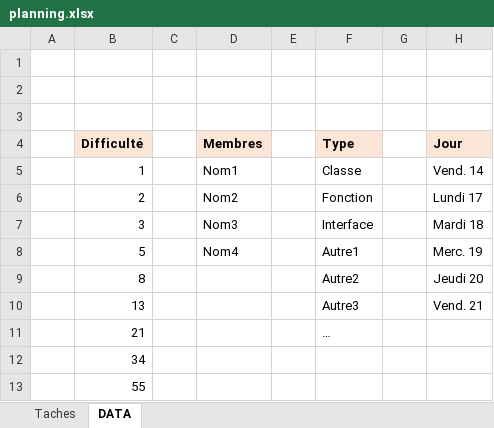
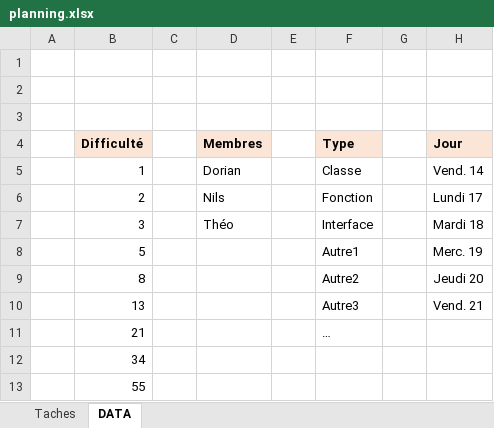
Before and after one commit to KDlotusk/Aqua-Guardian, an Excel workbook: planning.xlsx, sheet DATA, drawn as a sheet; values as stored, in another font and other column widths than the file's, no borders; the diff names each change by its address in the sheet, - before the commit and + after, or states it on an @@ line.

Commit message:
Add files via upload

```diff
--- a/planning.xlsx (sheet DATA)
+++ b/planning.xlsx (sheet DATA)
-D5 (Membres): Nom1
+D5 (Membres): Dorian
-D6 (Membres): Nom2
+D6 (Membres): Nils
-D7 (Membres): Nom3
+D7 (Membres): Théo
-D8 (Membres): Nom4
+D8 (Membres): (empty)
```
Also changed, not shown: sheet Taches.
